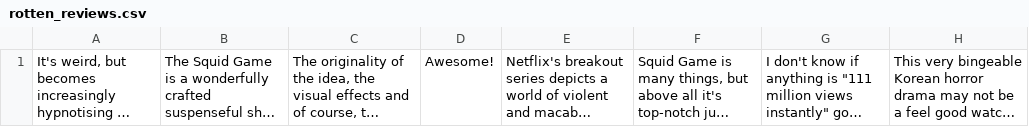
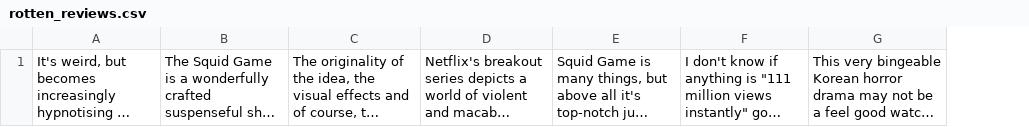
Before and after one commit to teagoz/SquidGame-S1-Critics, a CSV file: rotten_reviews.csv, drawn as a sheet; only a part is shown; long unchanged cells end in …; the diff names each change by its address in the sheet, - before the commit and + after, or states it on an @@ line.

```diff
--- a/rotten_reviews.csv
+++ b/rotten_reviews.csv
-column D, row 1: Awesome!
```
Also changed, not shown: 4 other files.
